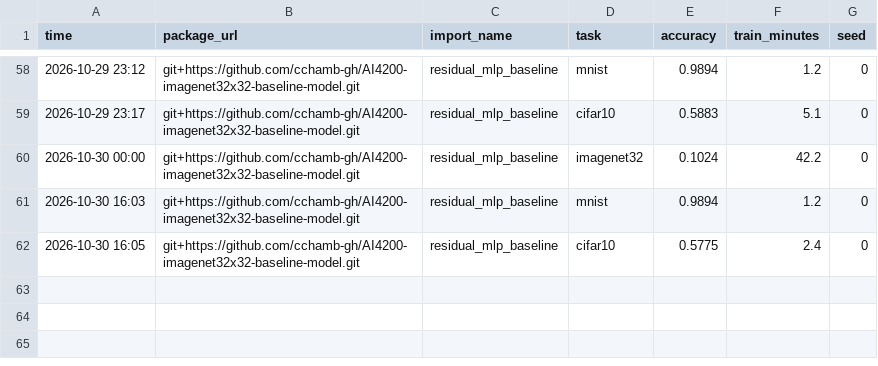
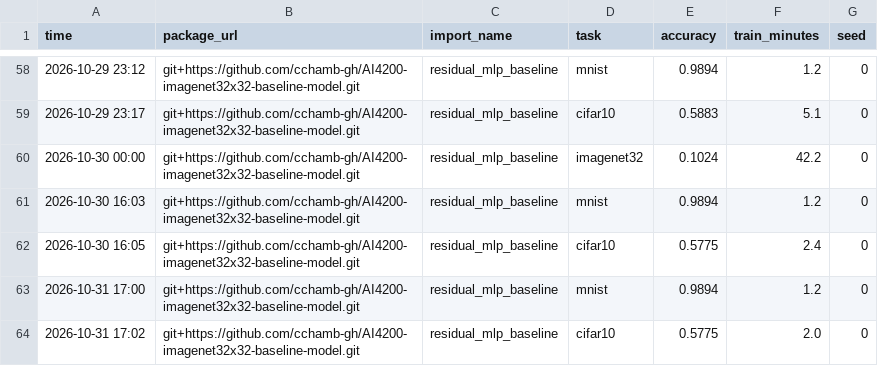
Before and after one commit to cchamb-gh/AI4200-imagenet32x32-baseline-model, a CSV file: results.csv, drawn as a sheet; only a part is shown, gaps mark what is left out; the diff names each change by its address in the sheet, - before the commit and + after, or states it on an @@ line.

Commit message:
change 23 results

```diff
--- a/results.csv
+++ b/results.csv
+row 63: 2026-10-31 17:00 | git+https://github.com/cchamb-gh/AI4200-imagenet32x32-baseline-model.git | residual_mlp_baseline | mnist | 0.9894 | 1.2 | 0
+row 64: 2026-10-31 17:02 | git+https://github.com/cchamb-gh/AI4200-imagenet32x32-baseline-model.git | residual_mlp_baseline | cifar10 | 0.5775 | 2.0 | 0
```
Also changed, not shown: 4 other files.
